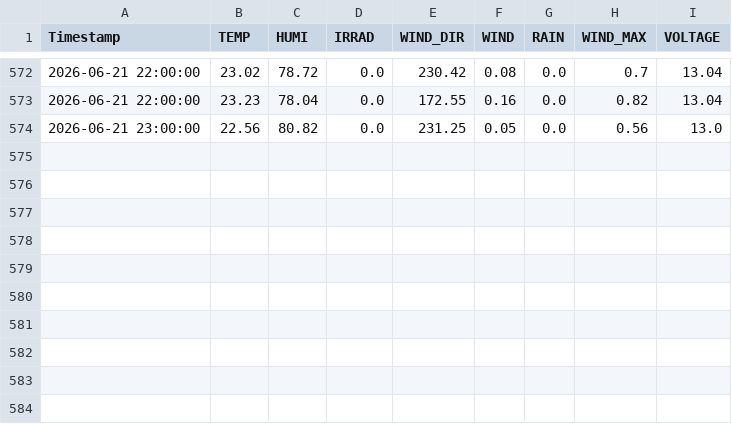
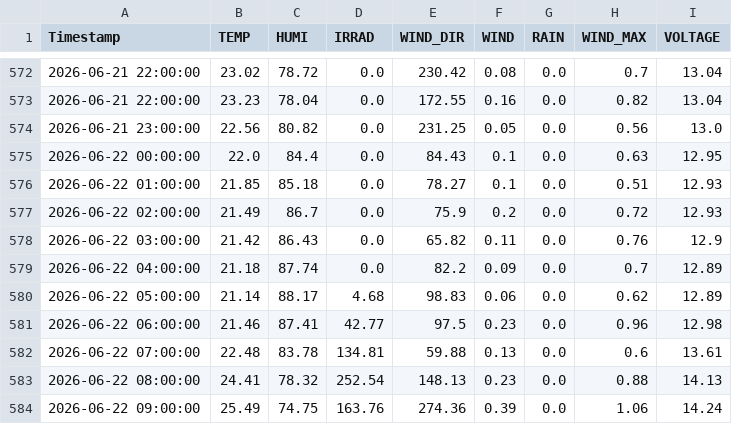
Before and after one commit to sungjoon23/sap2024, a CSV file: hw8/2026-06/2026.06.Jeonju.csv, drawn as a sheet; only a part is shown, gaps mark what is left out.

Commit message:
Add hourly AWS weather data

```diff
--- a/hw8/2026-06/2026.06.Jeonju.csv
+++ b/hw8/2026-06/2026.06.Jeonju.csv
@@ -574 +574,11 @@ Timestamp,TEMP,HUMI,IRRAD,WIND_DIR,WIND,RAIN,WIND_MAX,VOLTAGE
 2026-06-21 23:00:00,22.56,80.82,0.0,231.25,0.05,0.0,0.56,13.0
+2026-06-22 00:00:00,22.0,84.4,0.0,84.43,0.1,0.0,0.63,12.95
+2026-06-22 01:00:00,21.85,85.18,0.0,78.27,0.1,0.0,0.51,12.93
+2026-06-22 02:00:00,21.49,86.7,0.0,75.9,0.2,0.0,0.72,12.93
+2026-06-22 03:00:00,21.42,86.43,0.0,65.82,0.11,0.0,0.76,12.9
+2026-06-22 04:00:00,21.18,87.74,0.0,82.2,0.09,0.0,0.7,12.89
+2026-06-22 05:00:00,21.14,88.17,4.68,98.83,0.06,0.0,0.62,12.89
+2026-06-22 06:00:00,21.46,87.41,42.77,97.5,0.23,0.0,0.96,12.98
+2026-06-22 07:00:00,22.48,83.78,134.81,59.88,0.13,0.0,0.6,13.61
+2026-06-22 08:00:00,24.41,78.32,252.54,148.13,0.23,0.0,0.88,14.13
+2026-06-22 09:00:00,25.49,74.75,163.76,274.36,0.39,0.0,1.06,14.24
```
